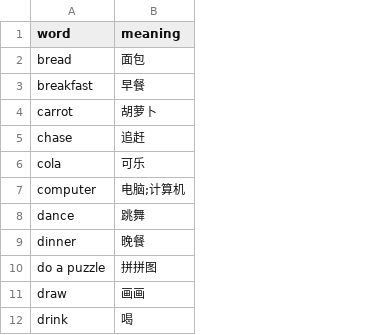
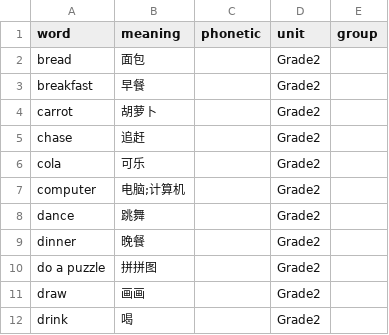
Before and after one commit to Playkyn/playkyn, a CSV file: 二年级人教版.csv, drawn as a sheet; only a part is shown; the diff names each change by its address in the sheet, - before the commit and + after, or states it on an @@ line.

```diff
--- a/二年级人教版.csv
+++ b/二年级人教版.csv
+column C (phonetic), empty
+column D (unit), rows 2-12: all Grade2
+column E (group), empty
```
Also changed, not shown: 16 other files.
